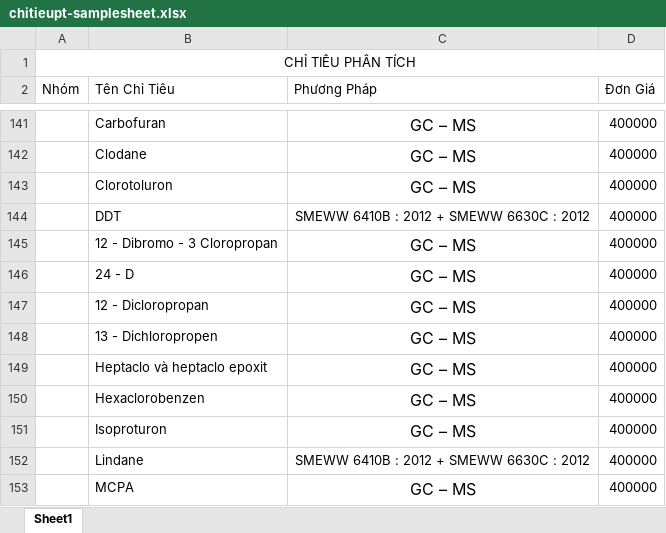
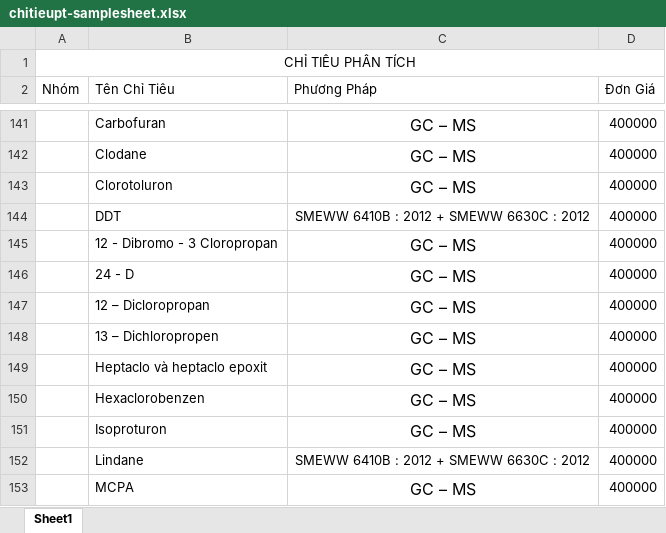
Before and after one commit to nnthanh/iercapstone, an Excel workbook: Documents/ChiTieuPhanTich-ExcelSheet/chitieupt-samplesheet.xlsx, sheet Sheet1, drawn as a sheet; only a part is shown, gaps mark what is left out; values as stored, in another font and other column widths than the file's, no borders; the diff names each change by its address in the sheet, - before the commit and + after, or states it on an @@ line.

```diff
--- a/Documents/ChiTieuPhanTich-ExcelSheet/chitieupt-samplesheet.xlsx (sheet Sheet1)
+++ b/Documents/ChiTieuPhanTich-ExcelSheet/chitieupt-samplesheet.xlsx (sheet Sheet1)
-B147 (Tên Chỉ Tiêu): 12 - Dicloropropan
+B147 (Tên Chỉ Tiêu): 12 – Dicloropropan
-B148 (Tên Chỉ Tiêu): 13 - Dichloropropen
+B148 (Tên Chỉ Tiêu): 13 – Dichloropropen
```
Also changed, not shown: 41 other files.
